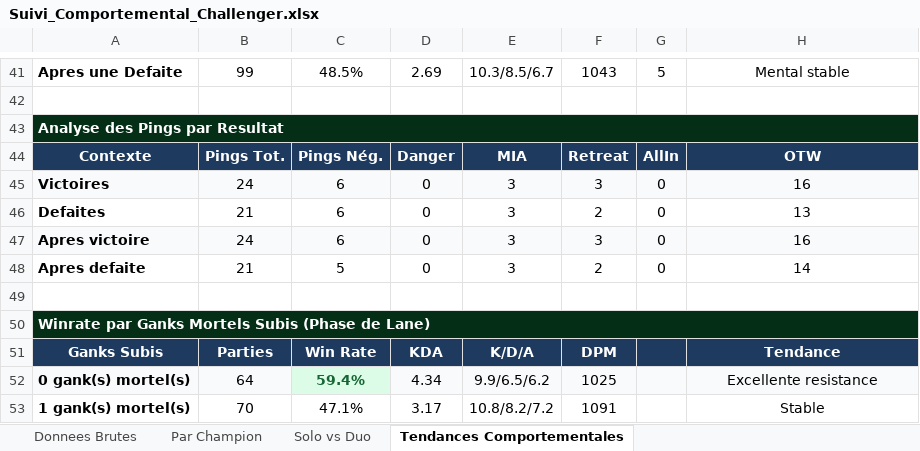
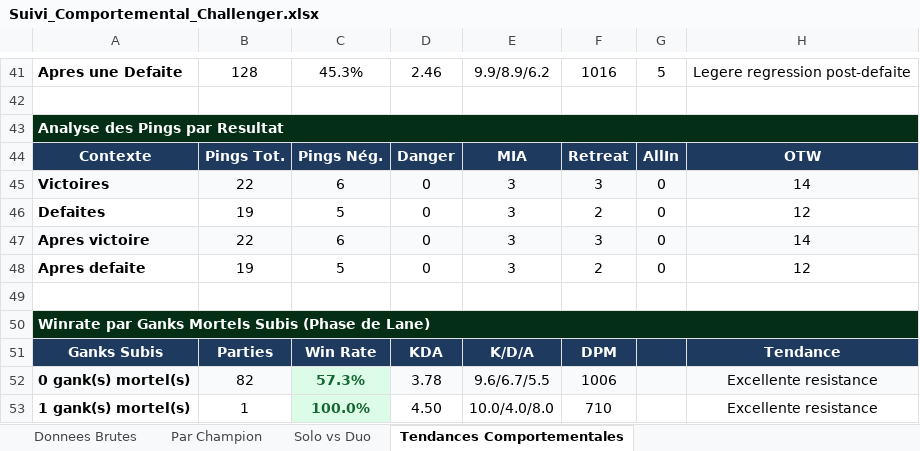
Before and after one commit to MathysGbs/suiviPersoLoL, an Excel workbook: Suivi_Comportemental_Challenger.xlsx, sheet Tendances Comportementales, drawn as a sheet; only a part is shown, gaps mark what is left out; values as stored, in another font and other column widths than the file's, no borders; the diff covers the shown part only; the diff names each change by its address in the sheet, - before the commit and + after, or states it on an @@ line.

```diff
--- a/Suivi_Comportemental_Challenger.xlsx (sheet Tendances Comportementales)
+++ b/Suivi_Comportemental_Challenger.xlsx (sheet Tendances Comportementales)
-B41: 99
+B41: 128
-C41: 48.5%
+C41: 45.3%
-D41: 2.69
+D41: 2.46
-E41: 10.3/8.5/6.7
+E41: 9.9/8.9/6.2
-F41: 1043
+F41: 1016
-H41: Mental stable
+H41: Legere regression post-defaite
-B45: 24
+B45: 22
-H45: 16
+H45: 14
-B46: 21
+B46: 19
-C46: 6
+C46: 5
-H46: 13
+H46: 12
-B47: 24
+B47: 22
-H47: 16
+H47: 14
-B48: 21
+B48: 19
-H48: 14
+H48: 12
-B52: 64
+B52: 82
-C52: 59.4%
+C52: 57.3%
-D52: 4.34
+D52: 3.78
-E52: 9.9/6.5/6.2
+E52: 9.6/6.7/5.5
-F52: 1025
+F52: 1006
-B53: 70
+B53: 1
-C53: 47.1%
+C53: 100.0%
@@ C53 fill: none → #DCFCE7, bold: off → on, text colour: black → #166534 @@
-D53: 3.17
+D53: 4.50
-E53: 10.8/8.2/7.2
+E53: 10.0/4.0/8.0
-F53: 1091
+F53: 710
-H53: Stable
+H53: Excellente resistance
```
Also changed, not shown: 73 edited cells and cell formats elsewhere in this sheet, sheet Donnees Brutes, sheet Par Champion, sheet Solo vs Duo, 3 other files.
